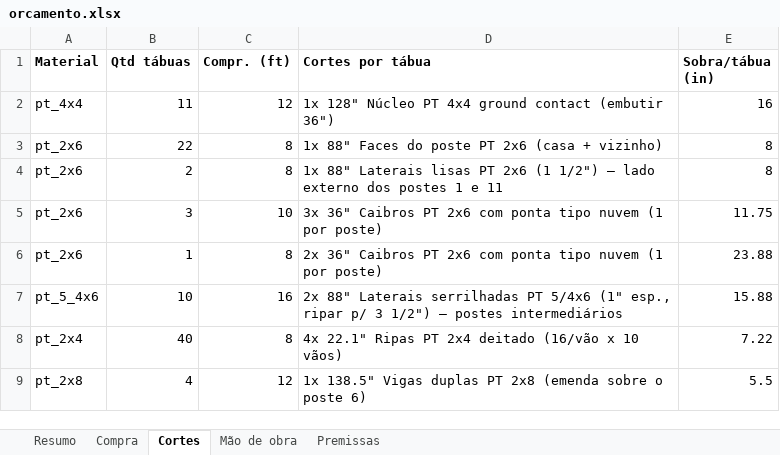
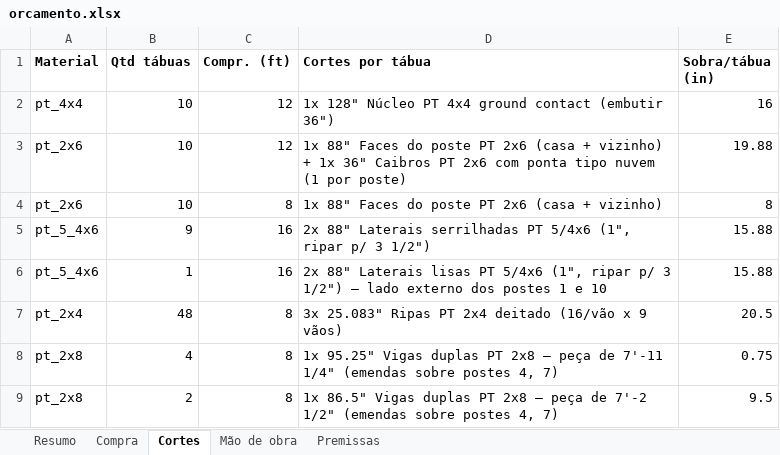
Before and after one commit to Alfredobud/Handyman-project, an Excel workbook: projetos-madeira/kitchen-privacy-screen/orcamento-pt/orcamento.xlsx, sheet Cortes, drawn as a sheet; values as stored, in another font and other column widths than the file's, no borders; removed rows and columns are numbered as before the commit, all else as after; the diff names each change by its address in the sheet, - before the commit and + after, or states it on an @@ line.

```diff
--- a/projetos-madeira/kitchen-privacy-screen/orcamento-pt/orcamento.xlsx (sheet Cortes)
+++ b/projetos-madeira/kitchen-privacy-screen/orcamento-pt/orcamento.xlsx (sheet Cortes)
-B2 (Qtd tábuas): 11
+B2 (Qtd tábuas): 10
+row 3: pt_2x6 | 10 | 12 | 1x 88" Faces do poste PT 2x6 (casa + vizinho) + 1x 36" Caibros PT 2x6 com ponta tipo nuvem (1 por poste) | 19.88
-B4 (Qtd tábuas): 22
+B4 (Qtd tábuas): 10
-row 4: pt_2x6 | 2 | 8 | 1x 88" Laterais lisas PT 2x6 (1 1/2") — lado externo dos postes 1 e 11 | 8
-row 5: pt_2x6 | 3 | 10 | 3x 36" Caibros PT 2x6 com ponta tipo nuvem (1 por poste) | 11.75
-row 6: pt_2x6 | 1 | 8 | 2x 36" Caibros PT 2x6 com ponta tipo nuvem (1 por poste) | 23.88
+row 5: pt_5_4x6 | 9 | 16 | 2x 88" Laterais serrilhadas PT 5/4x6 (1", ripar p/ 3 1/2") | 15.88
-B6 (Qtd tábuas): 10
+B6 (Qtd tábuas): 1
-D6 (Cortes por tábua): …88" Laterais serrilhadas PT 5/4x6 (1" esp., ripar p/ 3 1/2") — postes intermediários
+D6 (Cortes por tábua): …88" Laterais lisas PT 5/4x6 (1", ripar p/ 3 1/2") — lado externo dos postes 1 e 10
-B7 (Qtd tábuas): 40
+B7 (Qtd tábuas): 48
-D7 (Cortes por tábua): 4x 22.1" Ripas PT 2x4 deitado (16/vão x 10 vãos)
+D7 (Cortes por tábua): 3x 25.083" Ripas PT 2x4 deitado (16/vão x 9 vãos)
-E7 (Sobra/tábua (in)): 7.22
+E7 (Sobra/tábua (in)): 20.5
-C8 (Compr. (ft)): 12
+C8 (Compr. (ft)): 8
-D8 (Cortes por tábua): 1x 138.5" Vigas duplas PT 2x8 (emenda sobre o poste 6)
+D8 (Cortes por tábua): 1x 95.25" Vigas duplas PT 2x8 — peça de 7'-11 1/4" (emendas sobre postes 4, 7)
-E8 (Sobra/tábua (in)): 5.5
+E8 (Sobra/tábua (in)): 0.75
+row 9: pt_2x8 | 2 | 8 | 1x 86.5" Vigas duplas PT 2x8 — peça de 7'-2 1/2" (emendas sobre postes 4, 7) | 9.5
```
Also changed, not shown: sheet Compra, sheet Mão de obra, sheet Resumo, sheet Premissas, projetos-madeira/kitchen-privacy-screen/orcamento/orcamento.xlsx, 8 other files.
